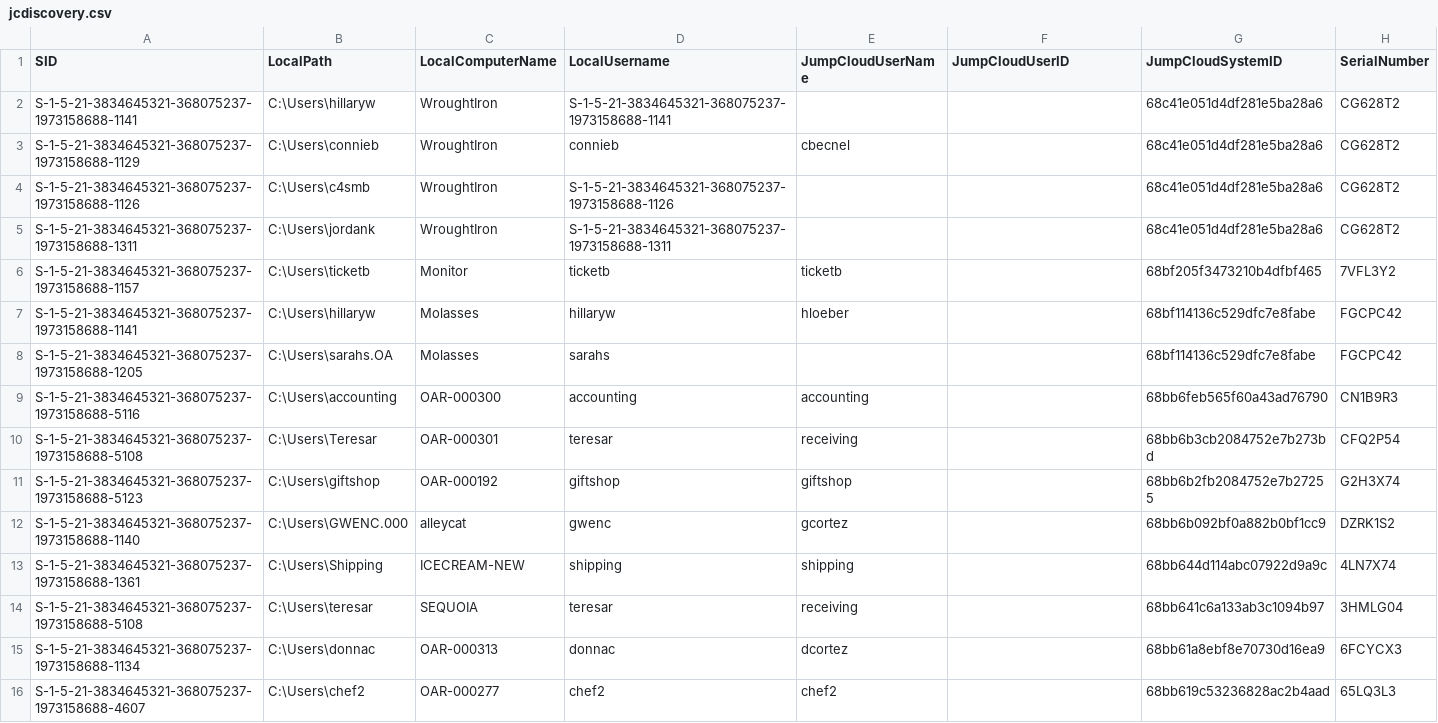
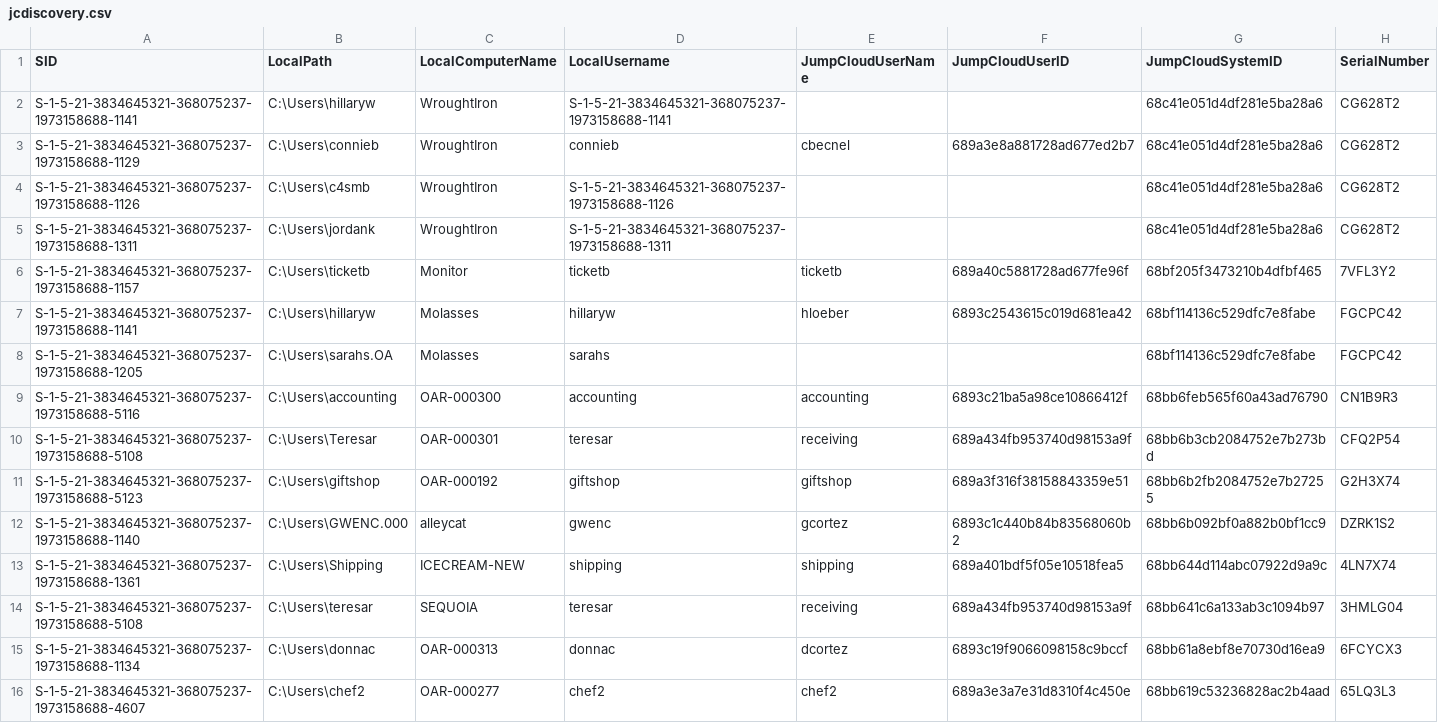
Before and after one commit to jeffbrite/oa-jc-admu, a CSV file: jcdiscovery.csv, drawn as a sheet; only a part is shown; the diff covers the shown part only.

Commit message:
Add files via upload

```diff
--- a/jcdiscovery.csv
+++ b/jcdiscovery.csv
@@ -3 +3 @@ S-1-5-21-3834645321-368075237-1973158688-1141,C:\Users\hillaryw,WroughtIron,S-1-
-S-1-5-21-3834645321-368075237-1973158688-1129,C:\Users\connieb,WroughtIron,connieb,cbecnel,,68c41e051d4df281e5ba28a6,CG628T2
+"S-1-5-21-3834645321-368075237-1973158688-1129","C:\Users\connieb","WroughtIron","connieb","cbecnel","689a3e8a881728ad677ed2b7","68c41e051d4df281e5ba28a6","CG628T2"
@@ -6,2 +6,2 @@ S-1-5-21-3834645321-368075237-1973158688-1311,C:\Users\jordank,WroughtIron,S-1-5
-S-1-5-21-3834645321-368075237-1973158688-1157,C:\Users\ticketb,Monitor,ticketb,ticketb,,68bf205f3473210b4dfbf465,7VFL3Y2
-S-1-5-21-3834645321-368075237-1973158688-1141,C:\Users\hillaryw,Molasses,hillaryw,hloeber,,68bf114136c529dfc7e8fabe,FGCPC42
+"S-1-5-21-3834645321-368075237-1973158688-1157","C:\Users\ticketb","Monitor","ticketb","ticketb","689a40c5881728ad677fe96f","68bf205f3473210b4dfbf465","7VFL3Y2"
+"S-1-5-21-3834645321-368075237-1973158688-1141","C:\Users\hillaryw","Molasses","hillaryw","hloeber","6893c2543615c019d681ea42","68bf114136c529dfc7e8fabe","FGCPC42"
@@ -9,8 +9,8 @@ S-1-5-21-3834645321-368075237-1973158688-1205,C:\Users\sarahs.OA,Molasses,sarahs
-S-1-5-21-3834645321-368075237-1973158688-5116,C:\Users\accounting,OAR-000300,accounting,accounting,,68bb6feb565f60a43ad76790,CN1B9R3
-S-1-5-21-3834645321-368075237-1973158688-5108,C:\Users\Teresar,OAR-000301,teresar,receiving,,68bb6b3cb2084752e7b273bd,CFQ2P54
-S-1-5-21-3834645321-368075237-1973158688-5123,C:\Users\giftshop,OAR-000192,giftshop,giftshop,,68bb6b2fb2084752e7b27255,G2H3X74
-S-1-5-21-3834645321-368075237-1973158688-1140,C:\Users\GWENC.000,alleycat,gwenc,gcortez,,68bb6b092bf0a882b0bf1cc9,DZRK1S2
-S-1-5-21-3834645321-368075237-1973158688-1361,C:\Users\Shipping,ICECREAM-NEW,shipping, shipping,,68bb644d114abc07922d9a9c,4LN7X74
-S-1-5-21-3834645321-368075237-1973158688-5108,C:\Users\teresar,SEQUOIA,teresar,receiving,,68bb641c6a133ab3c1094b97,3HMLG04
-S-1-5-21-3834645321-368075237-1973158688-1134,C:\Users\donnac,OAR-000313,donnac,dcortez,,68bb61a8ebf8e70730d16ea9,6FCYCX3
-S-1-5-21-3834645321-368075237-1973158688-4607,C:\Users\chef2,OAR-000277,chef2,chef2,,68bb619c53236828ac2b4aad,65LQ3L3
+"S-1-5-21-3834645321-368075237-1973158688-5116","C:\Users\accounting","OAR-000300","accounting","accounting","6893c21ba5a98ce10866412f","68bb6feb565f60a43ad76790","CN1B9R3"
+"S-1-5-21-3834645321-368075237-1973158688-5108","C:\Users\Teresar","OAR-000301","teresar","receiving","689a434fb953740d98153a9f","68bb6b3cb2084752e7b273bd","CFQ2P54"
+"S-1-5-21-3834645321-368075237-1973158688-5123","C:\Users\giftshop","OAR-000192","giftshop","giftshop","689a3f316f38158843359e51","68bb6b2fb2084752e7b27255","G2H3X74"
+"S-1-5-21-3834645321-368075237-1973158688-1140","C:\Users\GWENC.000","alleycat","gwenc","gcortez","6893c1c440b84b83568060b2","68bb6b092bf0a882b0bf1cc9","DZRK1S2"
+"S-1-5-21-3834645321-368075237-1973158688-1361","C:\Users\Shipping","ICECREAM-NEW","shipping","shipping","689a401bdf5f05e10518fea5","68bb644d114abc07922d9a9c","4LN7X74"
+"S-1-5-21-3834645321-368075237-1973158688-5108","C:\Users\teresar","SEQUOIA","teresar","receiving","689a434fb953740d98153a9f","68bb641c6a133ab3c1094b97","3HMLG04"
+"S-1-5-21-3834645321-368075237-1973158688-1134","C:\Users\donnac","OAR-000313","donnac","dcortez","6893c19f9066098158c9bccf","68bb61a8ebf8e70730d16ea9","6FCYCX3"
+"S-1-5-21-3834645321-368075237-1973158688-4607","C:\Users\chef2","OAR-000277","chef2","chef2","689a3e3a7e31d8310f4c450e","68bb619c53236828ac2b4aad","65LQ3L3"
```
Also changed, not shown: 15 edited cells elsewhere in this file.
